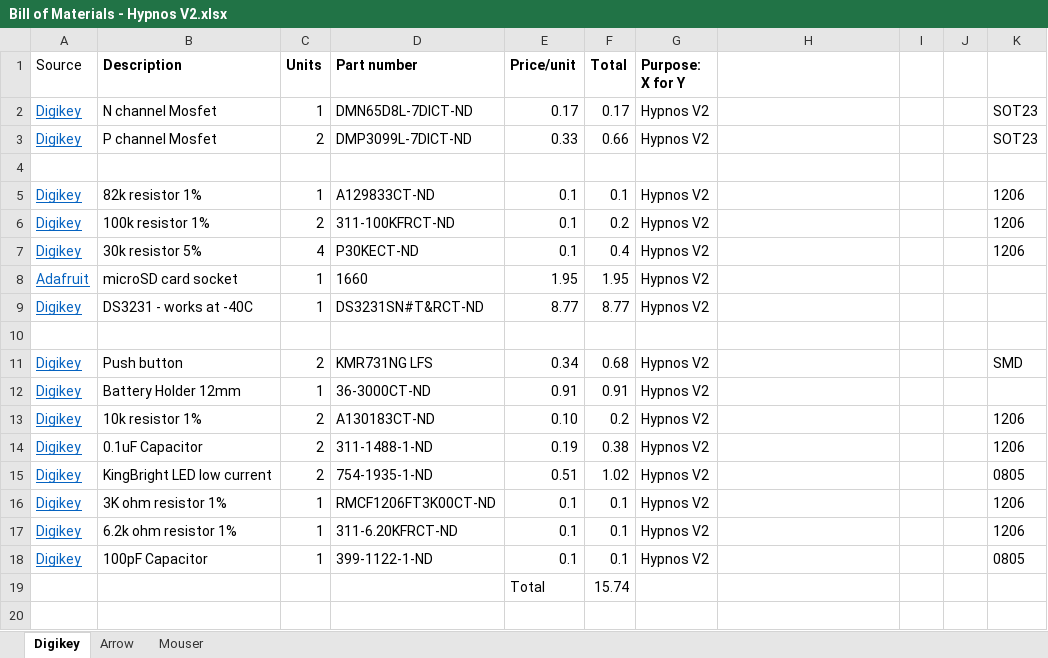
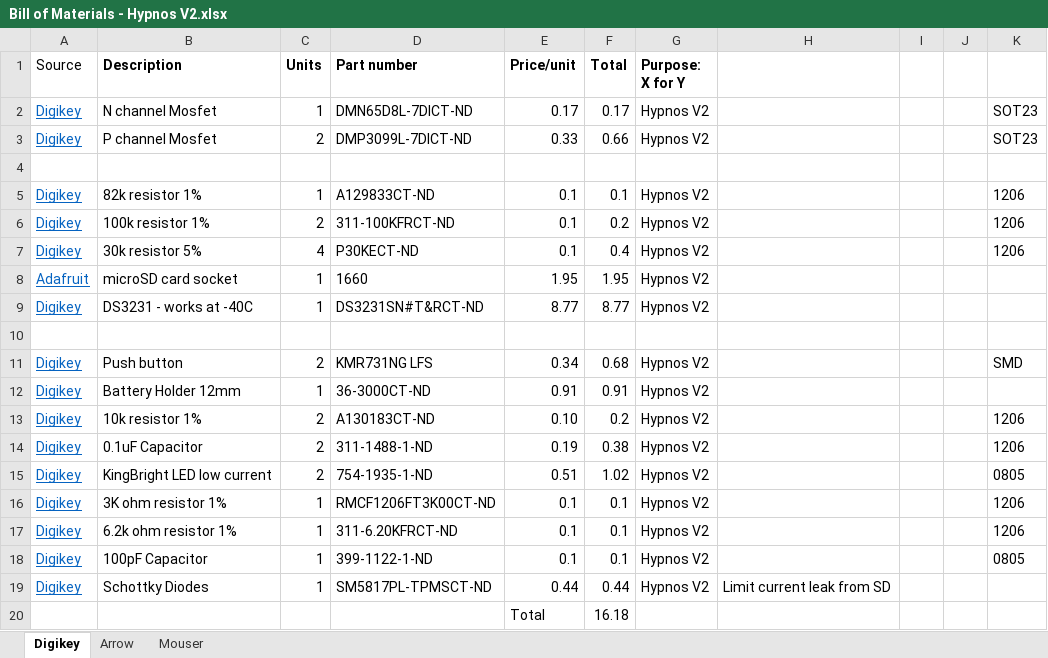
Before and after one commit to OPEnSLab-OSU/OPEnS-Hypnos, an Excel workbook: Hypnos/Bill of Materials - Hypnos V2.xlsx, sheet Digikey, drawn as a sheet; values as stored, in another font and other column widths than the file's, no borders; removed rows and columns are numbered as before the commit, all else as after; the diff names each change by its address in the sheet, - before the commit and + after, or states it on an @@ line.

Commit message:
Added Diode
Hardware fix for uSD card current leak. Added diode with low current leakage to prevent current from SPI pins going back to 3VRAIL.

```diff
--- a/Hypnos/Bill of Materials - Hypnos V2.xlsx (sheet Digikey)
+++ b/Hypnos/Bill of Materials - Hypnos V2.xlsx (sheet Digikey)
-row 19:  |  |  |  | Total | 15.74
+row 19: Digikey | Schottky Diodes | 1 | SM5817PL-TPMSCT-ND | 0.44 | 0.44 | Hypnos V2 | Limit current leak from SD
+row 20:  |  |  |  | Total | 16.18
```
Also changed, not shown: sheet Arrow, sheet Mouser, formulas that keep their value, 2 other files.
